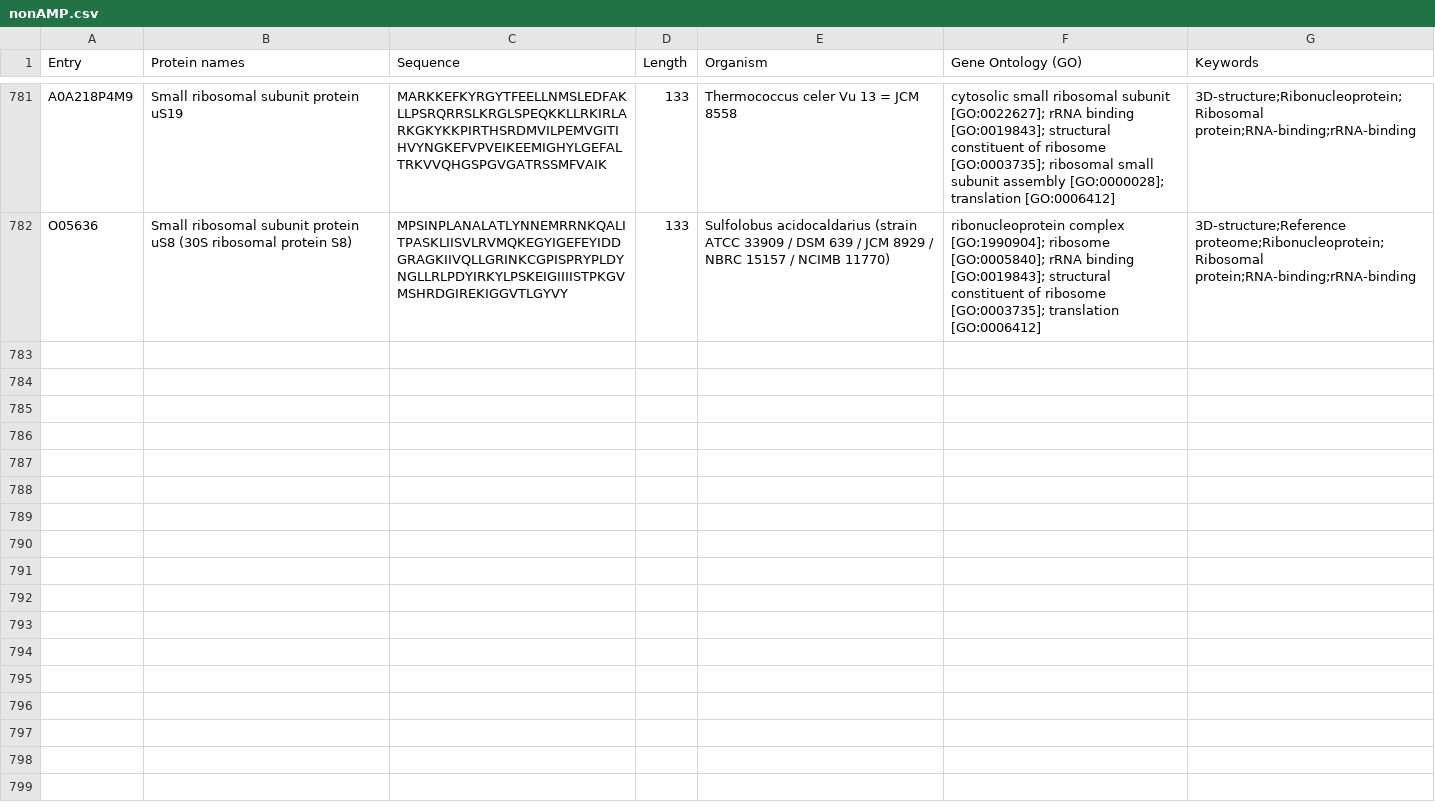
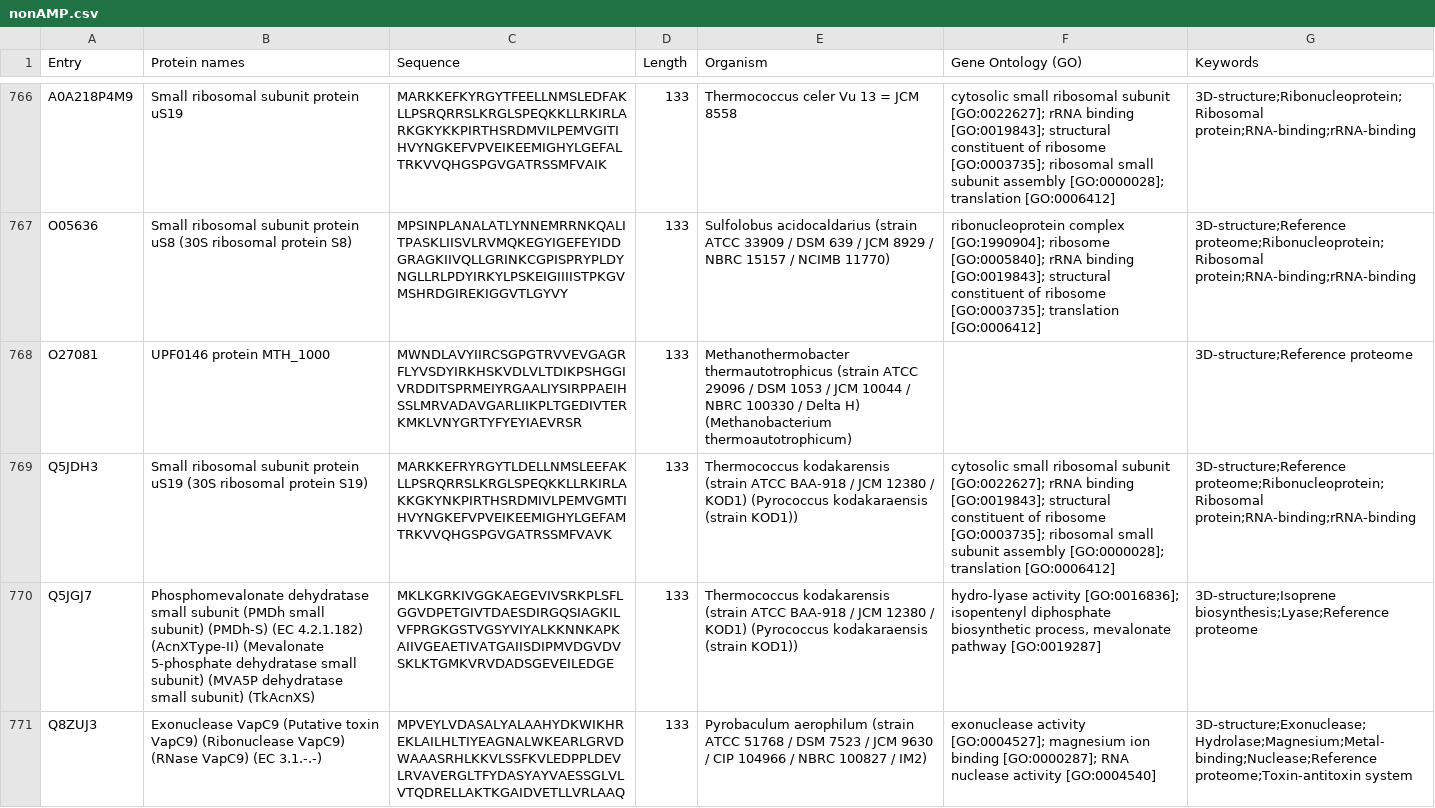
Before and after one commit to jvalla01/ml, a CSV file: nonAMP.csv, drawn as a sheet; only a part is shown, gaps mark what is left out; the diff covers the shown part only; the diff names each change by its address in the sheet, - before the commit and + after, or states it on an @@ line.

Commit message:
Data cleaning

```diff
--- a/nonAMP.csv
+++ b/nonAMP.csv
+row 768: O27081 | UPF0146 protein MTH_1000 | MWNDLAVYIIRCSGPGTRVVEVGAGRFLYVSDYIRKHSKVDLVLTDIKPSHGGIVRDDITSPRMEIYRGAALIYSIRPPAEIHSSLMRVADAVGARLIIKPLTGEDIVTERKMKLVNYGRTYFYEYIAEVRSR | 133 | Methanothermobacter thermautotrophicus (strain ATCC 29096 / DSM 1053 / JCM 10044 / NBRC 100330 / Delta H) (Methanobacterium thermoautotrophicum) |  | 3D-structure;Reference proteome
+row 769: Q5JDH3 | Small ribosomal subunit protein uS19 (30S ribosomal protein S19) | MARKKEFRYRGYTLDELLNMSLEEFAKLLPSRQRRSLKRGLSPEQKKLLRKIRLAKKGKYNKPIRTHSRDMIVLPEMVGMTIHVYNGKEFVPVEIKEEMIGHYLGEFAMTRKVVQHGSPGVGATRSSMFVAVK | 133 | Thermococcus kodakarensis (strain ATCC BAA-918 / JCM 12380 / KOD1) (Pyrococcus kodakaraensis (strain KOD1)) | cytosolic small ribosomal subunit [GO:0022627]; rRNA binding [GO:0019843]; structural constituent of ribosome [GO:0003735]; ribosomal small subunit assembly [GO:0000028]; translation [GO:0006412] | 3D-structure;Reference proteome;Ribonucleoprotein;Ribosomal protein;RNA-binding;rRNA-binding
+row 770: Q5JGJ7 | Phosphomevalonate dehydratase small subunit (PMDh small subunit) (PMDh-S) (EC 4.2.1.182) (AcnXType-II) (Mevalonate 5-phosphate dehydratase small subunit) (MVA5P dehydratase small subunit) (TkAcnXS) | MKLKGRKIVGGKAEGEVIVSRKPLSFLGGVDPETGIVTDAESDIRGQSIAGKILVFPRGKGSTVGSYVIYALKKNNKAPKAIIVGEAETIVATGAIISDIPMVDGVDVSKLKTGMKVRVDADSGEVEILEDGE | 133 | Thermococcus kodakarensis (strain ATCC BAA-918 / JCM 12380 / KOD1) (Pyrococcus kodakaraensis (strain KOD1)) | hydro-lyase activity [GO:0016836]; isopentenyl diphosphate biosynthetic process, mevalonate pathway [GO:0019287] | 3D-structure;Isoprene biosynthesis;Lyase;Reference proteome
+row 771: Q8ZUJ3 | Exonuclease VapC9 (Putative toxin VapC9) (Ribonuclease VapC9) (RNase VapC9) (EC 3.1.-.-) | MPVEYLVDASALYALAAHYDKWIKHREKLAILHLTIYEAGNALWKEARLGRVDWAAASRHLKKVLSSFKVLEDPPLDEVLRVAVERGLTFYDASYAYVAESSGLVLVTQDRELLAKTKGAIDVETLLVRLAAQ | 133 | Pyrobaculum aerophilum (strain ATCC 51768 / DSM 7523 / JCM 9630 / CIP 104966 / NBRC 100827 / IM2) | exonuclease activity [GO:0004527]; magnesium ion binding [GO:0000287]; RNA nuclease activity [GO:0004540] | 3D-structure;Exonuclease;Hydrolase;Magnesium;Metal-binding;Nuclease;Reference proteome;Toxin-antitoxin system
```
Also changed, not shown: 3 added rows and 15 removed rows elsewhere in this file, 2 other files.
